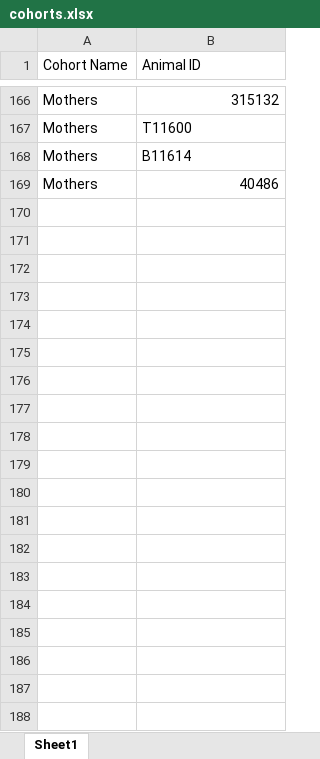
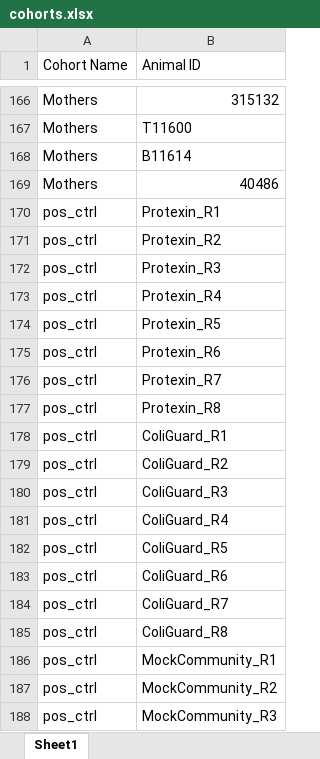
Before and after one commit to GaioTransposon/metapigs_dry, an Excel workbook: source_data/cohorts.xlsx, sheet Sheet1, drawn as a sheet; only a part is shown, gaps mark what is left out; values as stored, in another font and other column widths than the file's, no borders; conditional formats not drawn; the diff covers the shown part only; the diff names each change by its address in the sheet, - before the commit and + after, or states it on an @@ line.

Commit message:
cohorts file updated

```diff
--- a/source_data/cohorts.xlsx (sheet Sheet1)
+++ b/source_data/cohorts.xlsx (sheet Sheet1)
+row 170: pos_ctrl | Protexin_R1
+row 171: pos_ctrl | Protexin_R2
+row 172: pos_ctrl | Protexin_R3
+row 173: pos_ctrl | Protexin_R4
+row 174: pos_ctrl | Protexin_R5
+row 175: pos_ctrl | Protexin_R6
+row 176: pos_ctrl | Protexin_R7
+row 177: pos_ctrl | Protexin_R8
+row 178: pos_ctrl | ColiGuard_R1
+row 179: pos_ctrl | ColiGuard_R2
+row 180: pos_ctrl | ColiGuard_R3
+row 181: pos_ctrl | ColiGuard_R4
+row 182: pos_ctrl | ColiGuard_R5
+row 183: pos_ctrl | ColiGuard_R6
+row 184: pos_ctrl | ColiGuard_R7
+row 185: pos_ctrl | ColiGuard_R8
+row 186: pos_ctrl | MockCommunity_R1
+row 187: pos_ctrl | MockCommunity_R2
+row 188: pos_ctrl | MockCommunity_R3
```
Also changed, not shown: 26 added rows elsewhere in this sheet, 1 other file.
